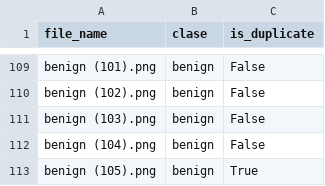
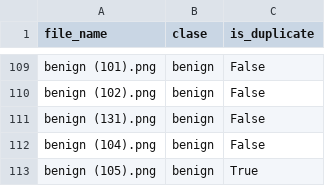
Before and after one commit to Alighieri1231/first_year_exam, a CSV file: data/train_lb.csv, drawn as a sheet; only a part is shown, gaps mark what is left out.

```diff
--- a/data/train_lb.csv
+++ b/data/train_lb.csv
@@ -110,3 +110,3 @@ benign (101).png,benign,False
 benign (102).png,benign,False
-benign (103).png,benign,False
+benign (131).png,benign,False
 benign (104).png,benign,False
```
Also changed, not shown: data/test_lb.csv, data/test_lm.csv, 6 other files.
